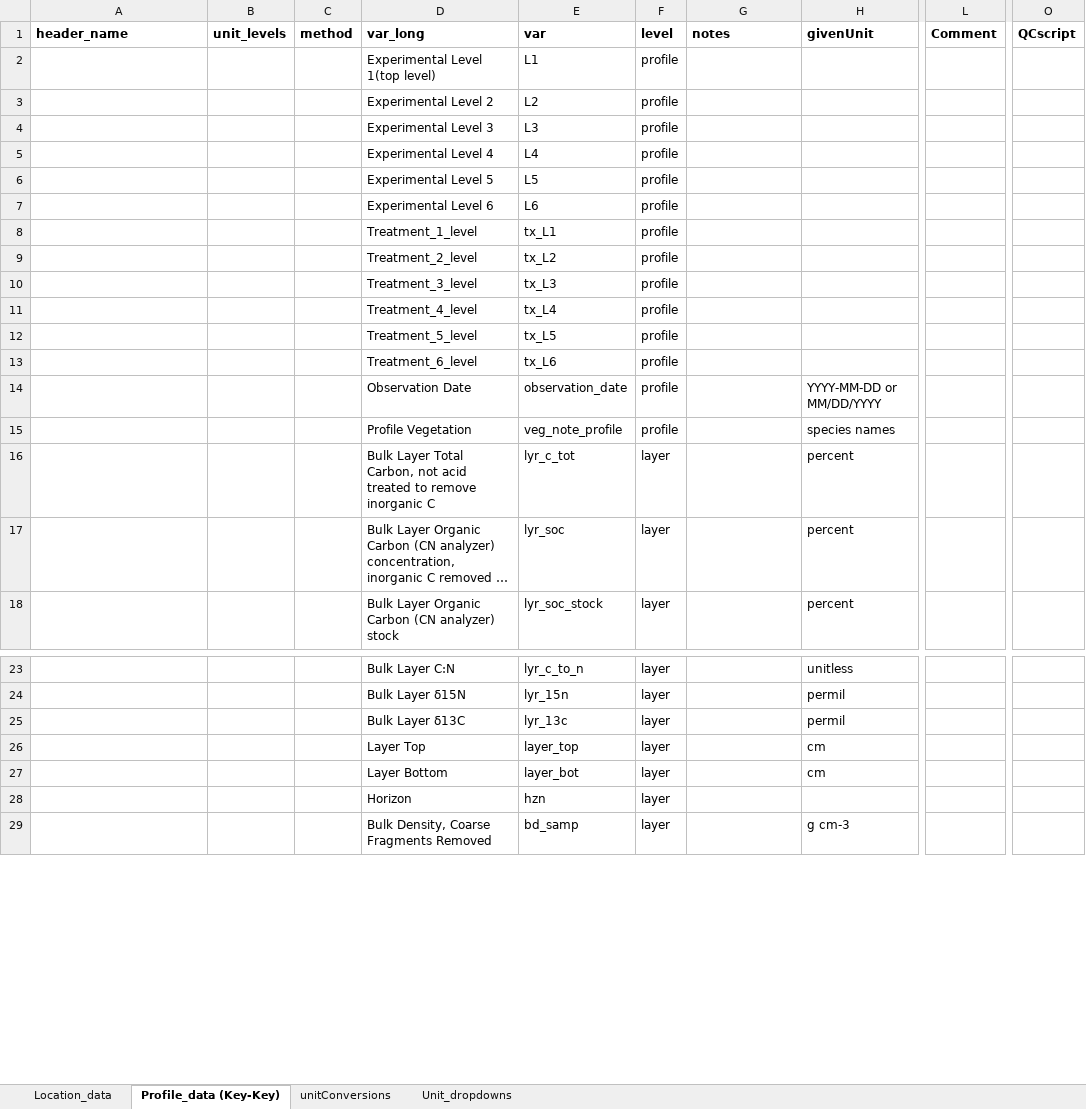
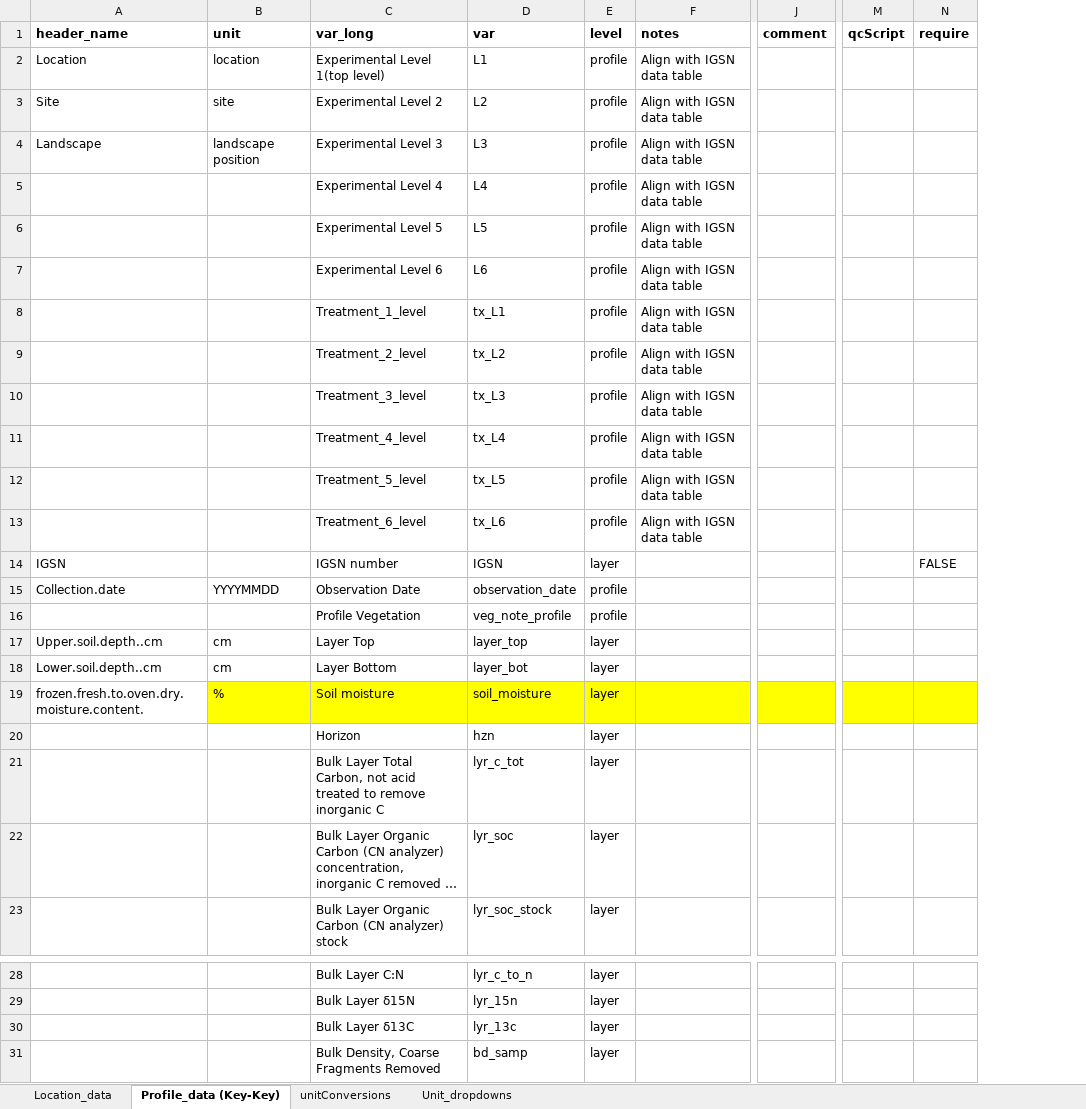
Before and after one commit to piersond/EDaH, an Excel workbook: Data/GeoMicro/Enzymes/SoilEnzymes_Key_V3.xlsx, sheet Profile_data (Key-Key), drawn as a sheet; only a part is shown, gaps mark what is left out; long unchanged cells end in …; values as stored, in another font and other column widths than the file's, no borders; removed rows and columns are numbered as before the commit, all else as after; rows hold the shown columns only; the diff covers the shown part only; the diff names each change by its address in the sheet, - before the commit and + after, or states it on an @@ line.

```diff
--- a/Data/GeoMicro/Enzymes/SoilEnzymes_Key_V3.xlsx (sheet Profile_data (Key-Key))
+++ b/Data/GeoMicro/Enzymes/SoilEnzymes_Key_V3.xlsx (sheet Profile_data (Key-Key))
-column B (unit_levels), empty
-column C (method), empty
+column B (unit), rows 2-4: location | site | landscape position; row 15: YYYYMMDD
-column H (givenUnit), rows 14-18: YYYY-MM-DD or MM/DD/YYYY | species names | percent | percent | percent; rows 23-25: unitless | permil | permil; row 29: g cm-3
-column L (Comment), empty
+column J (comment), empty
-column O (QCscript), empty
+column M (qcScript), empty
+column N (require), empty
-A2 (header_name): (empty)
+A2 (header_name): Location
-F2:F13 (notes): (empty)
+F2:F13 (notes): Align with IGSN data table
-A3 (header_name): (empty)
+A3 (header_name): Site
-A4 (header_name): (empty)
+A4 (header_name): Landscape
+row 14: IGSN |  | IGSN number | IGSN | layer |  |  |  | FALSE
-A15 (header_name): (empty)
+A15 (header_name): Collection.date
+row 17: Upper.soil.depth..cm | cm | Layer Top | layer_top | layer
+row 18: Lower.soil.depth..cm | cm | Layer Bottom | layer_bot | layer
+row 19: frozen.fresh.to.oven.dry.moisture.content. | % | Soil moisture | soil_moisture | layer
@@ row 28 moved to row 20: Horizon @@
-row 26:  |  |  | Layer Top | layer_top | layer |  | cm
-row 27:  |  |  | Layer Bottom | layer_bot | layer |  | cm
```
Also changed, not shown: 10 added rows elsewhere in this sheet, sheet unitConversions, sheet Location_data, Data/GeoMicro/IGSN/IGSN_Key_V3.xlsx, Data/GeoMicro/Master_Key_V3.xlsx, 5 other files.
